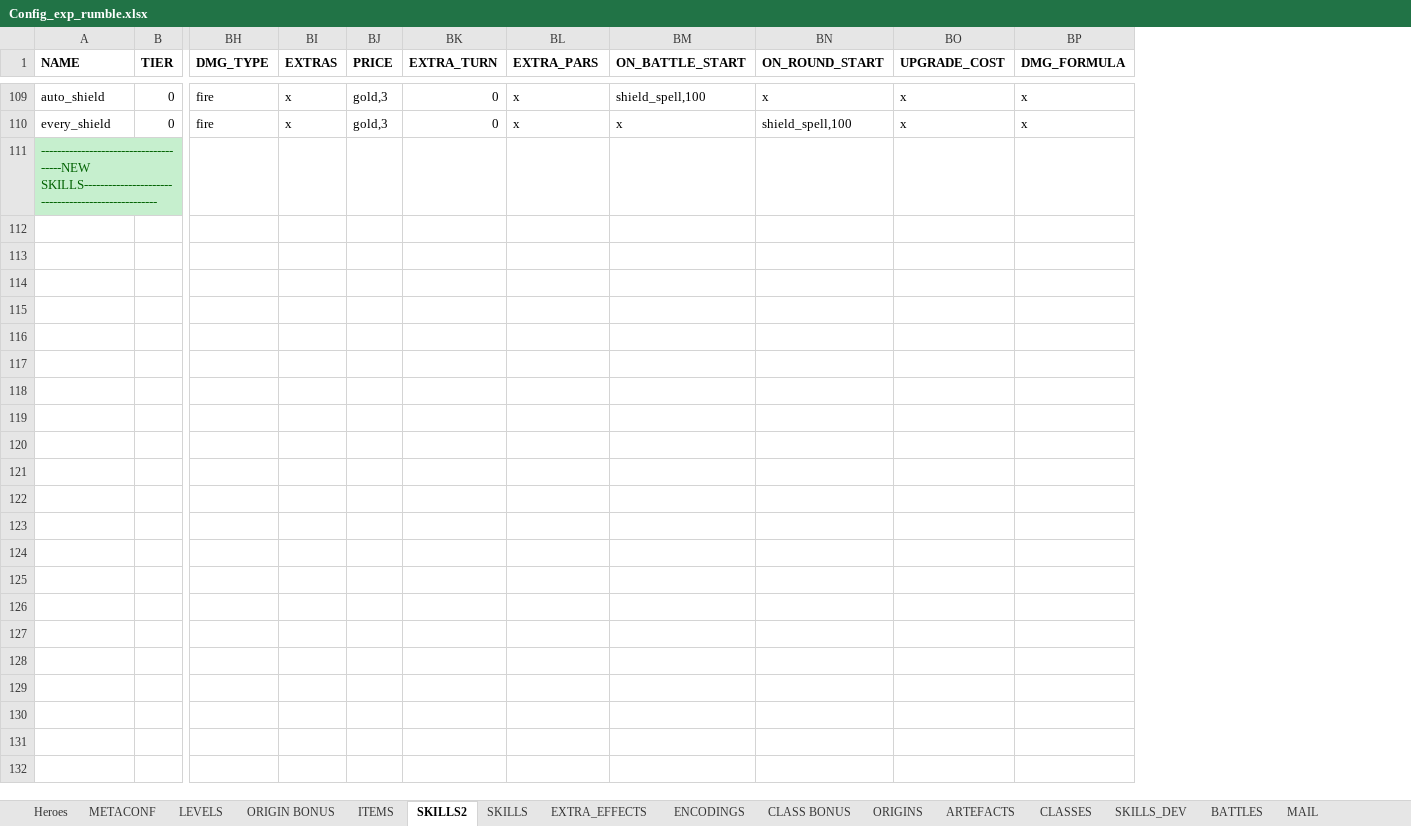
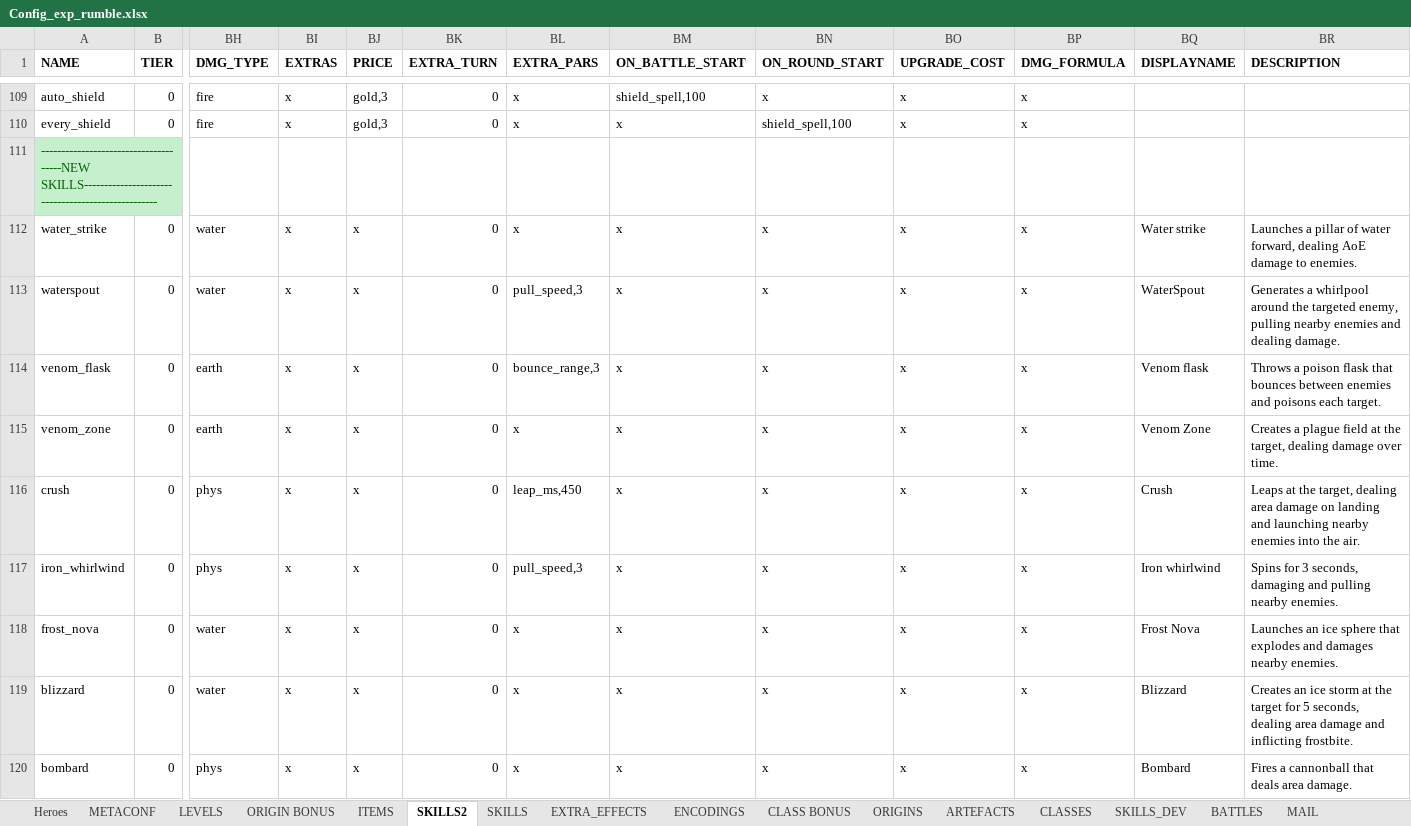
Before and after one commit to uberbax/AllForOne, an Excel workbook: Assets/StreamingAssets/Config_exp_rumble.xlsx, sheet SKILLS2, drawn as a sheet; only a part is shown, gaps mark what is left out; values as stored, in another font and other column widths than the file's, no borders; rows hold the shown columns only; the diff covers the shown part only; the diff names each change by its address in the sheet, - before the commit and + after, or states it on an @@ line.

Commit message:
rumble skills

```diff
--- a/Assets/StreamingAssets/Config_exp_rumble.xlsx (sheet SKILLS2)
+++ b/Assets/StreamingAssets/Config_exp_rumble.xlsx (sheet SKILLS2)
+column BQ (DISPLAYNAME), empty
+column BR (DESCRIPTION), empty
+row 112: water_strike | 0 | water | x | x | 0 | x | x | x | x | x | Water strike | Launches a pillar of water forward, dealing AoE damage to enemies.
+row 113: waterspout | 0 | water | x | x | 0 | pull_speed,3 | x | x | x | x | WaterSpout | Generates a whirlpool around the targeted enemy, pulling nearby enemies and dealing damage.
+row 114: venom_flask | 0 | earth | x | x | 0 | bounce_range,3 | x | x | x | x | Venom flask | Throws a poison flask that bounces between enemies and poisons each target.
+row 115: venom_zone | 0 | earth | x | x | 0 | x | x | x | x | x | Venom Zone | Creates a plague field at the target, dealing damage over time.
+row 116: crush | 0 | phys | x | x | 0 | leap_ms,450 | x | x | x | x | Crush | Leaps at the target, dealing area damage on landing and launching nearby enemies into the air.
+row 117: iron_whirlwind | 0 | phys | x | x | 0 | pull_speed,3 | x | x | x | x | Iron whirlwind | Spins for 3 seconds, damaging and pulling nearby enemies.
+row 118: frost_nova | 0 | water | x | x | 0 | x | x | x | x | x | Frost Nova | Launches an ice sphere that explodes and damages nearby enemies.
+row 119: blizzard | 0 | water | x | x | 0 | x | x | x | x | x | Blizzard | Creates an ice storm at the target for 5 seconds, dealing area damage and inflicting frostbite.
+row 120: bombard | 0 | phys | x | x | 0 | x | x | x | x | x | Bombard | Fires a cannonball that deals area damage.
```
Also changed, not shown: 16 added rows elsewhere in this sheet, 11 other files.
